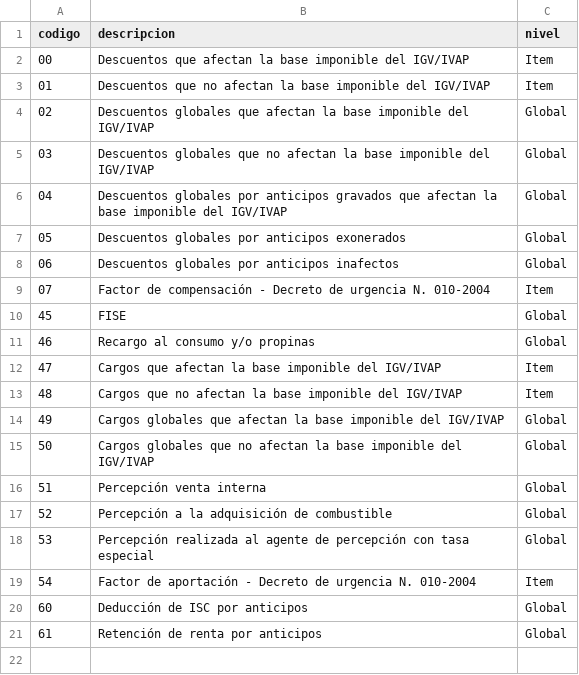
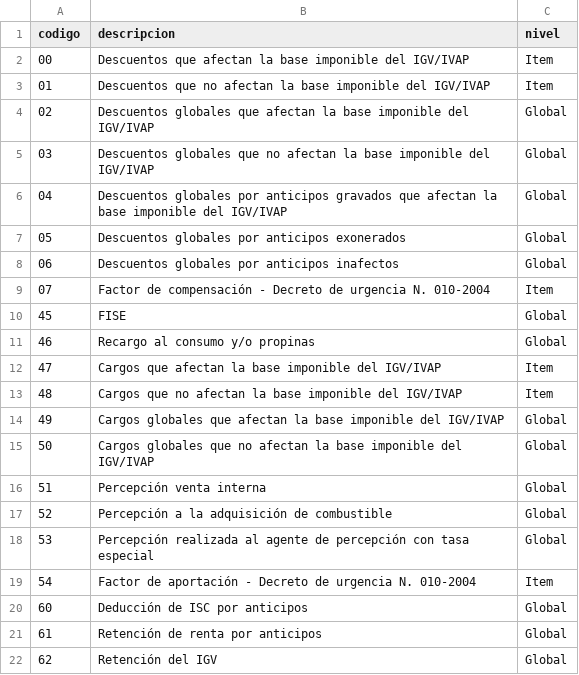
Before and after one commit to EliuTimana/SunatCatalogos, a CSV file: data/08/53.csv, drawn as a sheet.

```diff
--- a/data/08/53.csv
+++ b/data/08/53.csv
@@ -21 +21,2 @@ codigo,descripcion,nivel
 61,Retención de renta por anticipos,Global
+62,Retención del IGV,Global
```
Also changed, not shown: data/08/09.csv, 4 other files.
